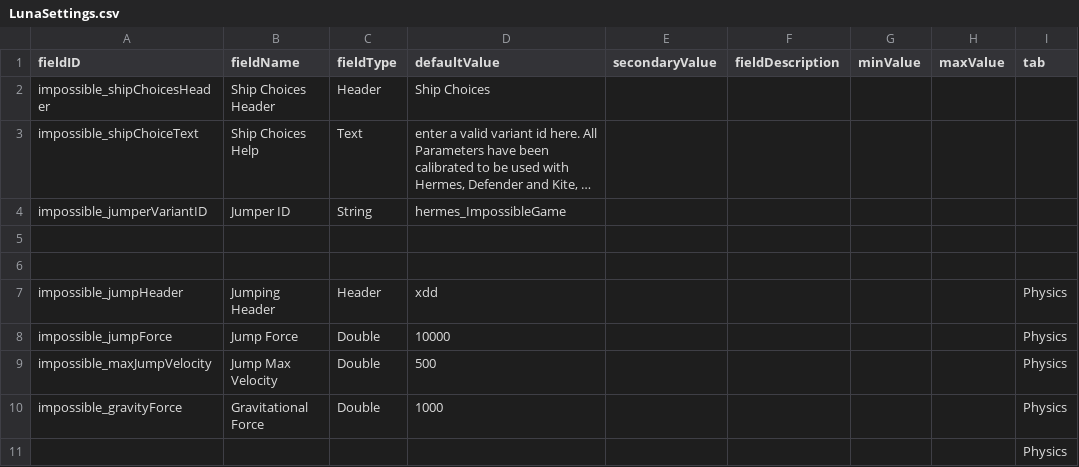
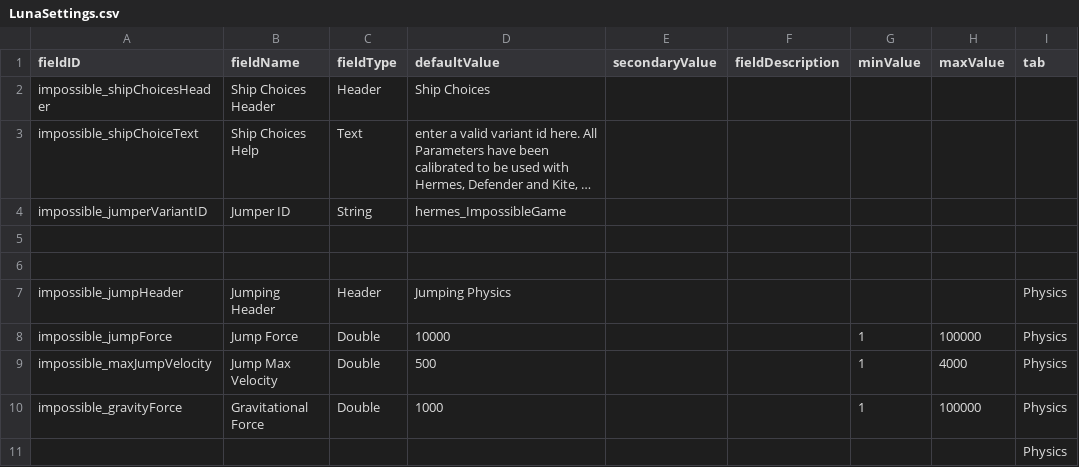
Before and after one commit to santomon/starsector-impossible-game, a CSV file: data/config/LunaSettings.csv, drawn as a sheet; long unchanged cells end in ….

Commit message:
maybe we need to tune the parameters such that they can be modified in the range of 0 to 10000

```diff
--- a/data/config/LunaSettings.csv
+++ b/data/config/LunaSettings.csv
@@ -6,6 +6,6 @@ impossible_jumperVariantID,Jumper ID,String,hermes_ImpossibleGame,,,,,
 ,,,,,,,,
-impossible_jumpHeader,Jumping Header,Header,xdd,,,,,Physics
-impossible_jumpForce,Jump Force,Double,10000,,,,,Physics
-impossible_maxJumpVelocity,Jump Max Velocity,Double,500,,,,,Physics
-impossible_gravityForce,Gravitational Force,Double,1000,,,,,Physics
+impossible_jumpHeader,Jumping Header,Header,Jumping Physics,,,,,Physics
+impossible_jumpForce,Jump Force,Double,10000,,,1,100000,Physics
+impossible_maxJumpVelocity,Jump Max Velocity,Double,500,,,1,4000,Physics
+impossible_gravityForce,Gravitational Force,Double,1000,,,1,100000,Physics
 ,,,,,,,,Physics
```
